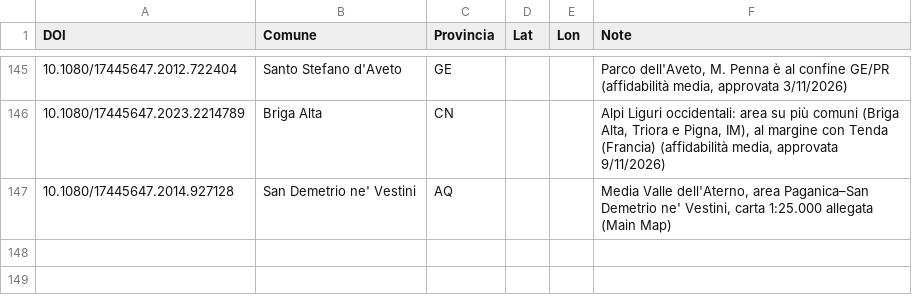
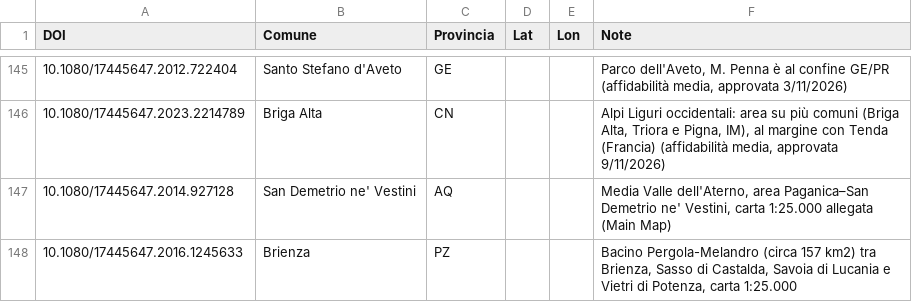
Before and after one commit to fabio-duronio/geologiaintasca, a CSV file: dati/journal_of_maps/localizzazioni.csv, drawn as a sheet; only a part is shown, gaps mark what is left out; the diff names each change by its address in the sheet, - before the commit and + after, or states it on an @@ line.

Commit message:
Update localizzazioni.csv

```diff
--- a/dati/journal_of_maps/localizzazioni.csv
+++ b/dati/journal_of_maps/localizzazioni.csv
+row 148: 10.1080/17445647.2016.1245633 | Brienza | PZ |  |  | Bacino Pergola-Melandro (circa 157 km2) tra Brienza, Sasso di Castalda, Savoia di Lucania e Vietri di Potenza, carta 1:25.000
```
